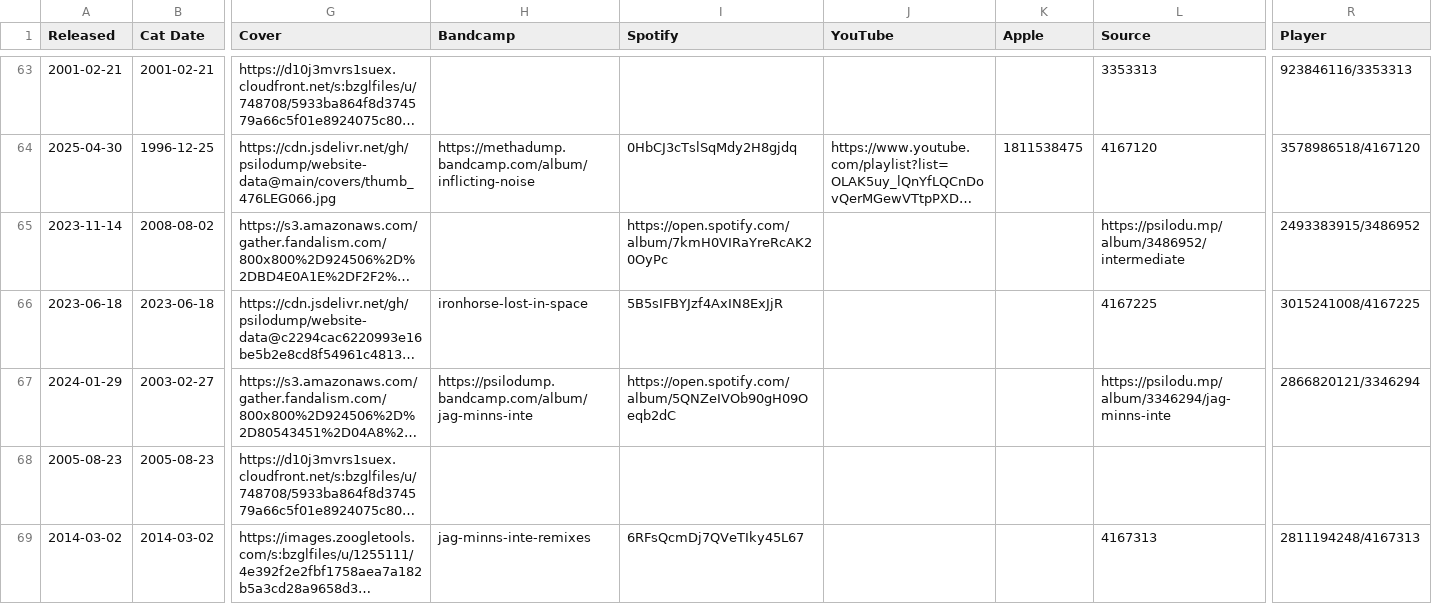
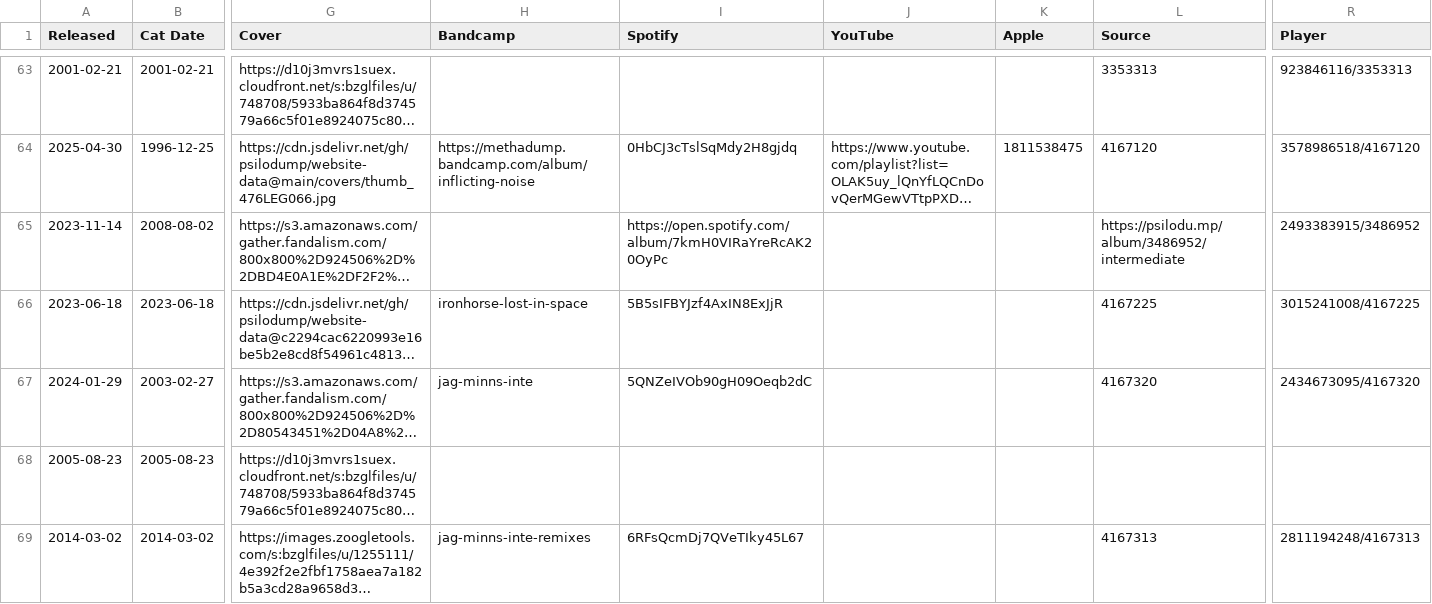
Before and after one commit to psilodump/website-data, a CSV file: releases.csv, drawn as a sheet; only a part is shown, gaps mark what is left out; long unchanged cells end in …; the diff names each change by its address in the sheet, - before the commit and + after, or states it on an @@ line.

Commit message:
Sync catalogue CSVs from NAS admin

```diff
--- a/releases.csv
+++ b/releases.csv
-H67 (Bandcamp): https://psilodump.bandcamp.com/album/jag-minns-inte
+H67 (Bandcamp): jag-minns-inte
-I67 (Spotify): https://open.spotify.com/album/5QNZeIVOb90gH09Oeqb2dC
+I67 (Spotify): 5QNZeIVOb90gH09Oeqb2dC
-L67 (Source): https://psilodu.mp/album/3346294/jag-minns-inte
+L67 (Source): 4167320
-R67 (Player): 2866820121/3346294
+R67 (Player): 2434673095/4167320
```
